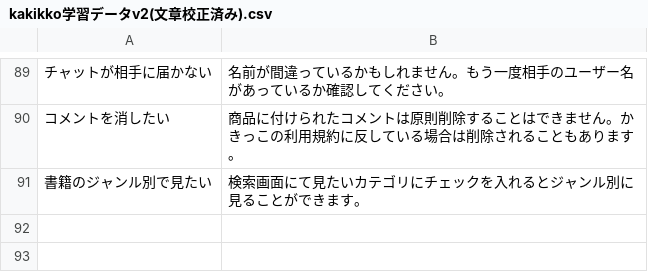
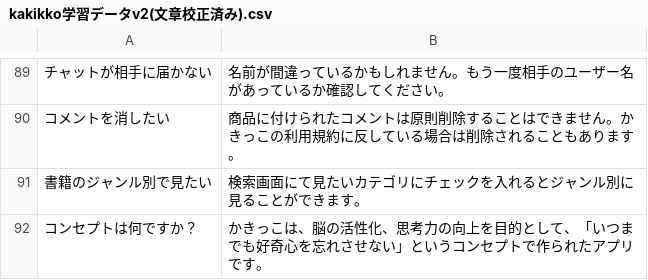
Before and after one commit to kiriAIAI/hogelasso, a CSV file: チャットボット学習データ/kakikko学習データv2(文章校正済み).csv, drawn as a sheet; only a part is shown, gaps mark what is left out; the diff names each change by its address in the sheet, - before the commit and + after, or states it on an @@ line.

```diff
--- a/チャットボット学習データ/kakikko学習データv2(文章校正済み).csv
+++ b/チャットボット学習データ/kakikko学習データv2(文章校正済み).csv
+row 92: コンセプトは何ですか？ | かきっこは、脳の活性化、思考力の向上を目的として、「いつまでも好奇心を忘れさせない」というコンセプトで作られたアプリです。
```
Also changed, not shown: 6 other files.
